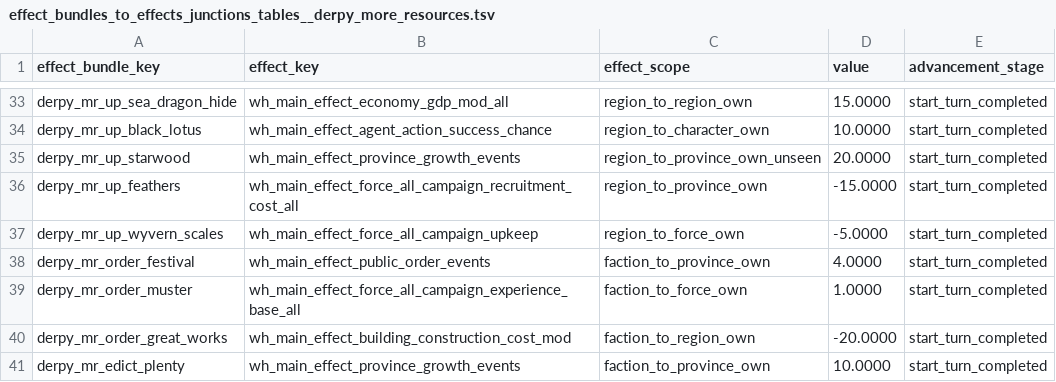
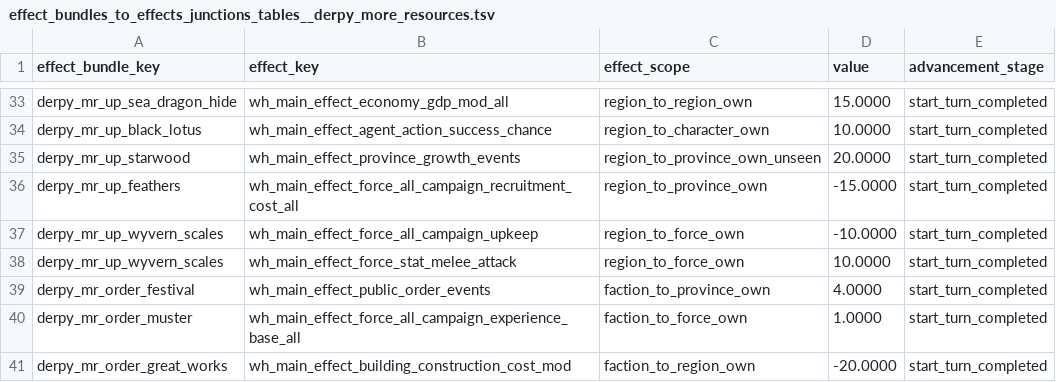
Before and after one commit to DerpyNewb/derpy-resource-overhaul, a TSV file: Modding Files/source/resource_overhaul/effect_bundles_to_effects_junctions_tables__derpy_more_resources.tsv, drawn as a sheet; only a part is shown, gaps mark what is left out; the shorter side is filled out with more unchanged rows.

```diff
--- a/Modding Files/source/resource_overhaul/effect_bundles_to_effects_junctions_tables__derpy_more_resources.tsv
+++ b/Modding Files/source/resource_overhaul/effect_bundles_to_effects_junctions_tables__derpy_more_resources.tsv
@@ -36,3 +36,4 @@ derpy_mr_up_starwood	wh_main_effect_province_growth_events	region_to_province_ow
 derpy_mr_up_feathers	wh_main_effect_force_all_campaign_recruitment_cost_all	region_to_province_own	-15.0000	start_turn_completed
-derpy_mr_up_wyvern_scales	wh_main_effect_force_all_campaign_upkeep	region_to_force_own	-5.0000	start_turn_completed
+derpy_mr_up_wyvern_scales	wh_main_effect_force_all_campaign_upkeep	region_to_force_own	-10.0000	start_turn_completed
+derpy_mr_up_wyvern_scales	wh_main_effect_force_stat_melee_attack	region_to_force_own	10.0000	start_turn_completed
 derpy_mr_order_festival	wh_main_effect_public_order_events	faction_to_province_own	4.0000	start_turn_completed
```
Also changed, not shown: Modding Files/source/resource_overhaul/effect_bundles_tables__derpy_more_resources.tsv, Modding Files/source/resource_overhaul/loc__derpy_more_resources.tsv, 22 other files.
